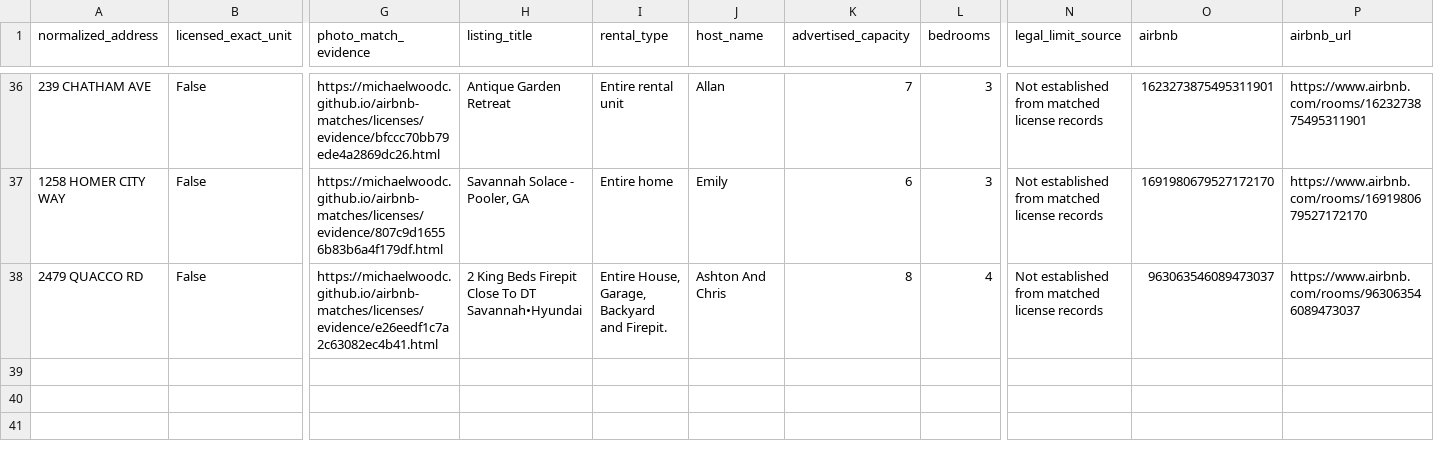
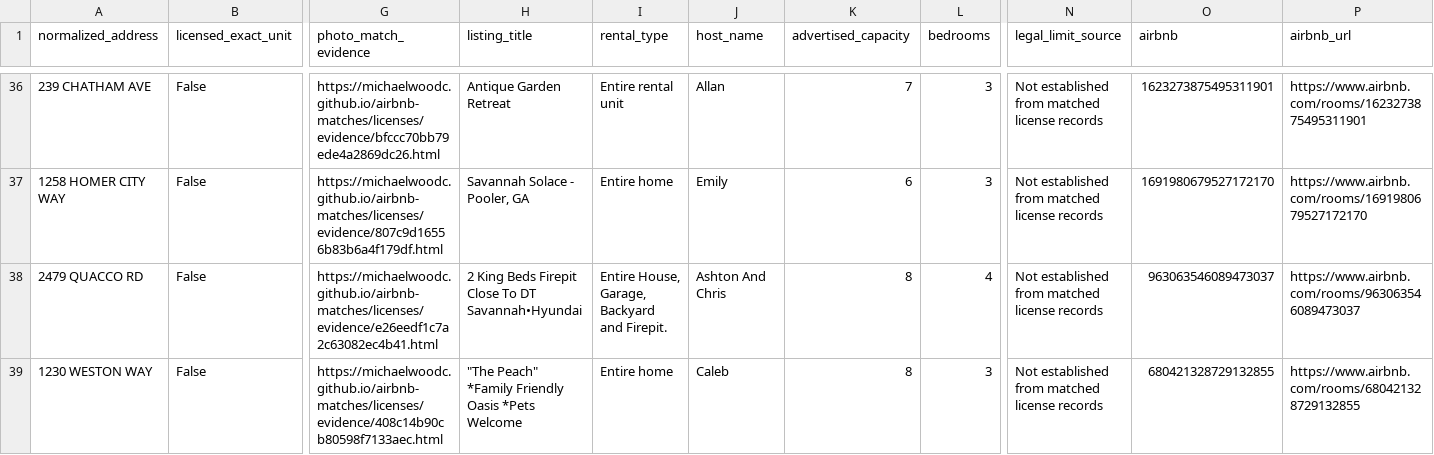
Before and after one commit to MichaelWoodc/airbnb-matches, a CSV file: licenses/outside_scope.csv, drawn as a sheet; only a part is shown, gaps mark what is left out; rows hold the shown columns only; the diff names each change by its address in the sheet, - before the commit and + after, or states it on an @@ line.

```diff
--- a/licenses/outside_scope.csv
+++ b/licenses/outside_scope.csv
+row 39: 1230 WESTON WAY | False | https://michaelwoodc.github.io/airbnb-matches/licenses/evidence/408c14b90cb80598f7133aec.html | "The Peach" *Family Friendly Oasis *Pets Welcome | Entire home | Caleb | 8 | 3 | Not established from matched license records | 680421328729132855 | https://www.airbnb.com/rooms/680421328729132855
```
Also changed, not shown: licenses/license_not_shown.csv, 8 other files.
